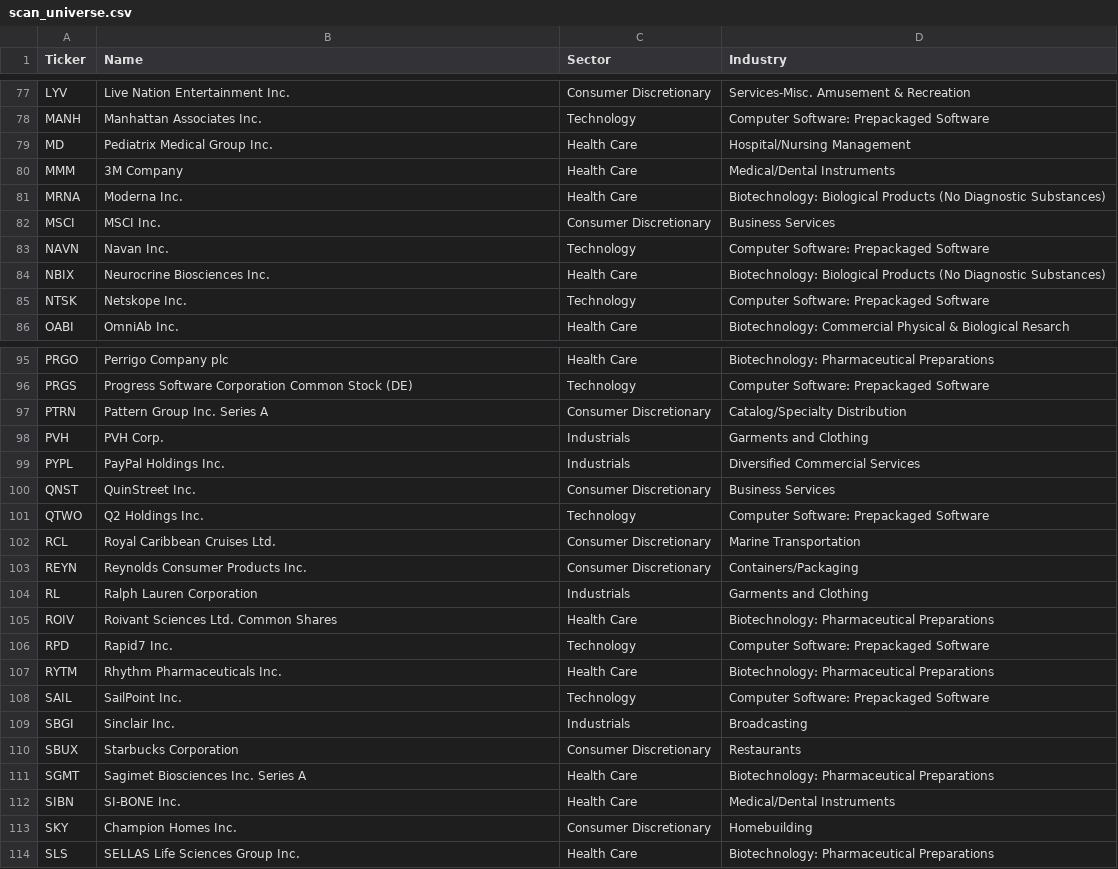
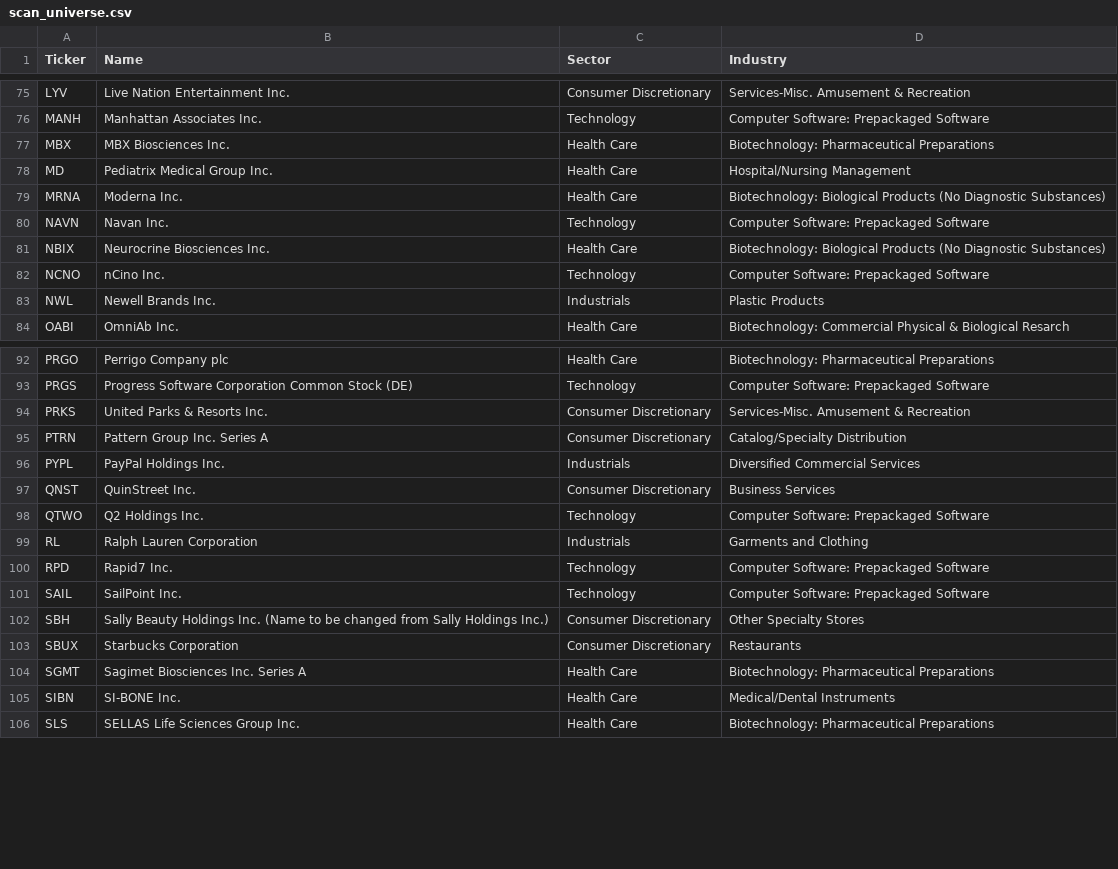
Before and after one commit to alexanderabe28-cpu/Theme--Heatmap, a CSV file: data/scan/scan_universe.csv, drawn as a sheet; only a part is shown, gaps mark what is left out; the diff covers the shown part only.

```diff
--- a/data/scan/scan_universe.csv
+++ b/data/scan/scan_universe.csv
@@ -78,9 +76,9 @@ LYV,Live Nation Entertainment Inc.,Consumer Discretionary,Services-Misc. Amuseme
 MANH,Manhattan Associates Inc.,Technology,Computer Software: Prepackaged Software
+MBX,MBX Biosciences Inc.,Health Care,Biotechnology: Pharmaceutical Preparations
 MD,Pediatrix Medical Group Inc.,Health Care,Hospital/Nursing Management
-MMM,3M Company,Health Care,Medical/Dental Instruments
 MRNA,Moderna Inc.,Health Care,Biotechnology: Biological Products (No Diagnostic Substances)
-MSCI,MSCI Inc.,Consumer Discretionary,Business Services
 NAVN,Navan Inc.,Technology,Computer Software: Prepackaged Software
 NBIX,Neurocrine Biosciences Inc.,Health Care,Biotechnology: Biological Products (No Diagnostic Substances)
-NTSK,Netskope Inc.,Technology,Computer Software: Prepackaged Software
+NCNO,nCino Inc.,Technology,Computer Software: Prepackaged Software
+NWL,Newell Brands Inc.,Industrials,Plastic Products
 OABI,OmniAb Inc.,Health Care,Biotechnology: Commercial Physical & Biological Resarch
@@ -96,4 +93,4 @@ PRGO,Perrigo Company plc,Health Care,Biotechnology: Pharmaceutical Preparations
 PRGS,Progress Software Corporation Common Stock (DE),Technology,Computer Software: Prepackaged Software
+PRKS,United Parks & Resorts Inc.,Consumer Discretionary,Services-Misc. Amusement & Recreation
 PTRN,Pattern Group Inc. Series A,Consumer Discretionary,Catalog/Specialty Distribution
-PVH,PVH Corp.,Industrials,Garments and Clothing
 PYPL,PayPal Holdings Inc.,Industrials,Diversified Commercial Services
@@ -101,10 +98,6 @@ QNST,QuinStreet Inc.,Consumer Discretionary,Business Services
 QTWO,Q2 Holdings Inc.,Technology,Computer Software: Prepackaged Software
-RCL,Royal Caribbean Cruises Ltd.,Consumer Discretionary,Marine Transportation
-REYN,Reynolds Consumer Products Inc.,Consumer Discretionary,Containers/Packaging
 RL,Ralph Lauren Corporation,Industrials,Garments and Clothing
-ROIV,Roivant Sciences Ltd. Common Shares,Health Care,Biotechnology: Pharmaceutical Preparations
 RPD,Rapid7 Inc.,Technology,Computer Software: Prepackaged Software
-RYTM,Rhythm Pharmaceuticals Inc.,Health Care,Biotechnology: Pharmaceutical Preparations
 SAIL,SailPoint Inc.,Technology,Computer Software: Prepackaged Software
-SBGI,Sinclair Inc.,Industrials,Broadcasting
+SBH,Sally Beauty Holdings Inc. (Name to be changed from Sally Holdings Inc.),Consumer Discretionary,Other Specialty Stores
 SBUX,Starbucks Corporation,Consumer Discretionary,Restaurants
@@ -112,3 +105,2 @@ SGMT,Sagimet Biosciences Inc. Series A,Health Care,Biotechnology: Pharmaceutical
 SIBN,SI-BONE Inc.,Health Care,Medical/Dental Instruments
-SKY,Champion Homes Inc.,Consumer Discretionary,Homebuilding
 SLS,SELLAS Life Sciences Group Inc.,Health Care,Biotechnology: Pharmaceutical Preparations
```
Also changed, not shown: 16 added rows and 18 removed rows elsewhere in this file, data/breadth_daily.csv, data/breadth_weekly.csv, 6 other files.
